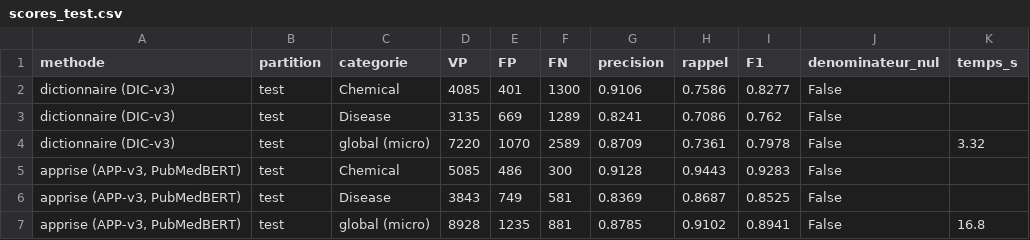
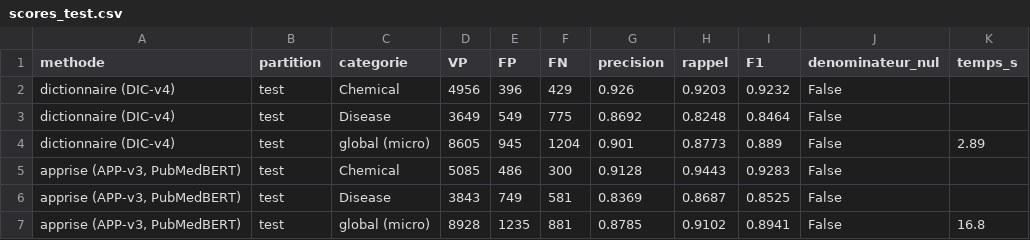
Before and after one commit to yam89421/NLP-SANTE-BC5CDR, a CSV file: resultats/extraction/scores_test.csv, drawn as a sheet; removed rows and columns are numbered as before the commit, all else as after; the diff names each change by its address in the sheet, - before the commit and + after, or states it on an @@ line.

```diff
--- a/resultats/extraction/scores_test.csv
+++ b/resultats/extraction/scores_test.csv
-row 2: dictionnaire (DIC-v3) | test | Chemical | 4085 | 401 | 1300 | 0.9106 | 0.7586 | 0.8277 | False
-row 3: dictionnaire (DIC-v3) | test | Disease | 3135 | 669 | 1289 | 0.8241 | 0.7086 | 0.762 | False
-row 4: dictionnaire (DIC-v3) | test | global (micro) | 7220 | 1070 | 2589 | 0.8709 | 0.7361 | 0.7978 | False | 3.32
+row 2: dictionnaire (DIC-v4) | test | Chemical | 4956 | 396 | 429 | 0.926 | 0.9203 | 0.9232 | False
+row 3: dictionnaire (DIC-v4) | test | Disease | 3649 | 549 | 775 | 0.8692 | 0.8248 | 0.8464 | False
+row 4: dictionnaire (DIC-v4) | test | global (micro) | 8605 | 945 | 1204 | 0.901 | 0.8773 | 0.889 | False | 2.89
```
Also changed, not shown: 40 other files.
